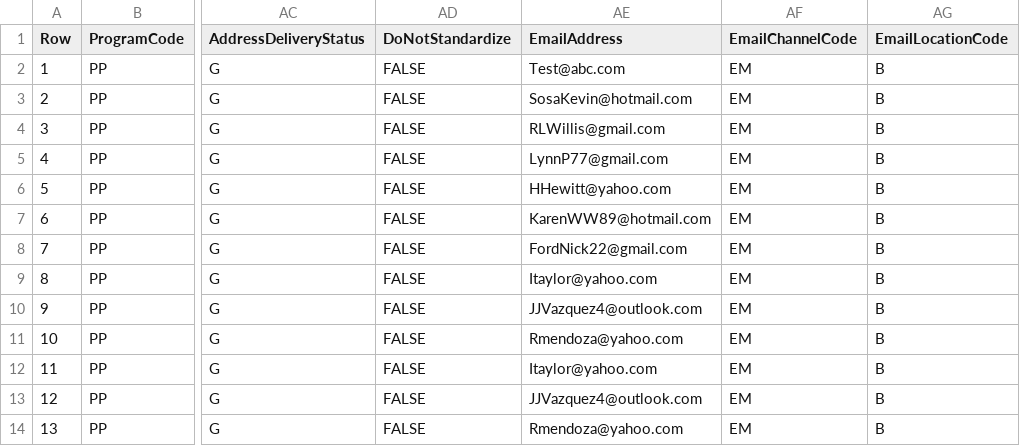
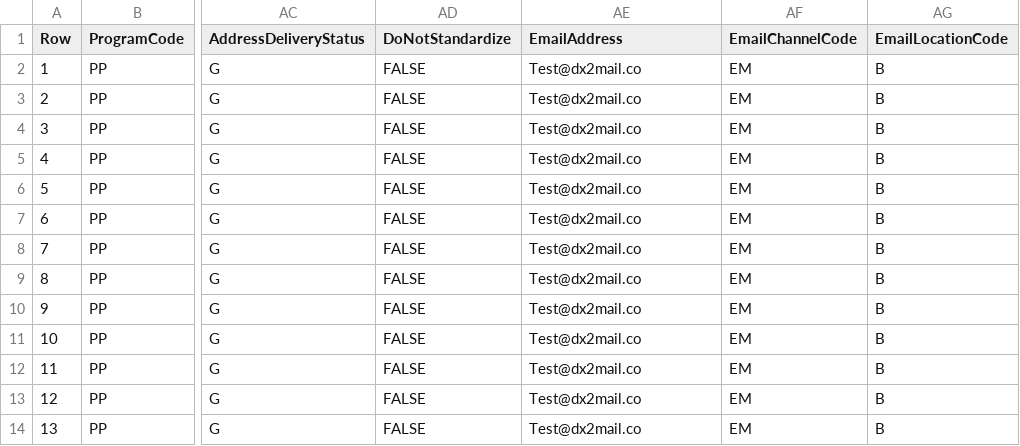
Before and after one commit to kamron-newton/gittestadvanced, a CSV file: References/Profile.csv, drawn as a sheet; only a part is shown, gaps mark what is left out; the diff names each change by its address in the sheet, - before the commit and + after, or states it on an @@ line.

Commit message:
Updated email address to include correct domain on profile csv.

```diff
--- a/References/Profile.csv
+++ b/References/Profile.csv
-AE2 (EmailAddress): Test@abc.com
+AE2 (EmailAddress): Test@dx2mail.co
-AE3 (EmailAddress): SosaKevin@hotmail.com
+AE3 (EmailAddress): Test@dx2mail.co
-AE4 (EmailAddress): RLWillis@gmail.com
+AE4 (EmailAddress): Test@dx2mail.co
-AE5 (EmailAddress): LynnP77@gmail.com
+AE5 (EmailAddress): Test@dx2mail.co
-AE6 (EmailAddress): HHewitt@yahoo.com
+AE6 (EmailAddress): Test@dx2mail.co
-AE7 (EmailAddress): KarenWW89@hotmail.com
+AE7 (EmailAddress): Test@dx2mail.co
-AE8 (EmailAddress): FordNick22@gmail.com
+AE8 (EmailAddress): Test@dx2mail.co
-AE9 (EmailAddress): Itaylor@yahoo.com
+AE9 (EmailAddress): Test@dx2mail.co
-AE10 (EmailAddress): JJVazquez4@outlook.com
+AE10 (EmailAddress): Test@dx2mail.co
-AE11 (EmailAddress): Rmendoza@yahoo.com
+AE11 (EmailAddress): Test@dx2mail.co
-AE12 (EmailAddress): Itaylor@yahoo.com
+AE12 (EmailAddress): Test@dx2mail.co
-AE13 (EmailAddress): JJVazquez4@outlook.com
+AE13 (EmailAddress): Test@dx2mail.co
-AE14 (EmailAddress): Rmendoza@yahoo.com
+AE14 (EmailAddress): Test@dx2mail.co
```
Also changed, not shown: 1 other file.
